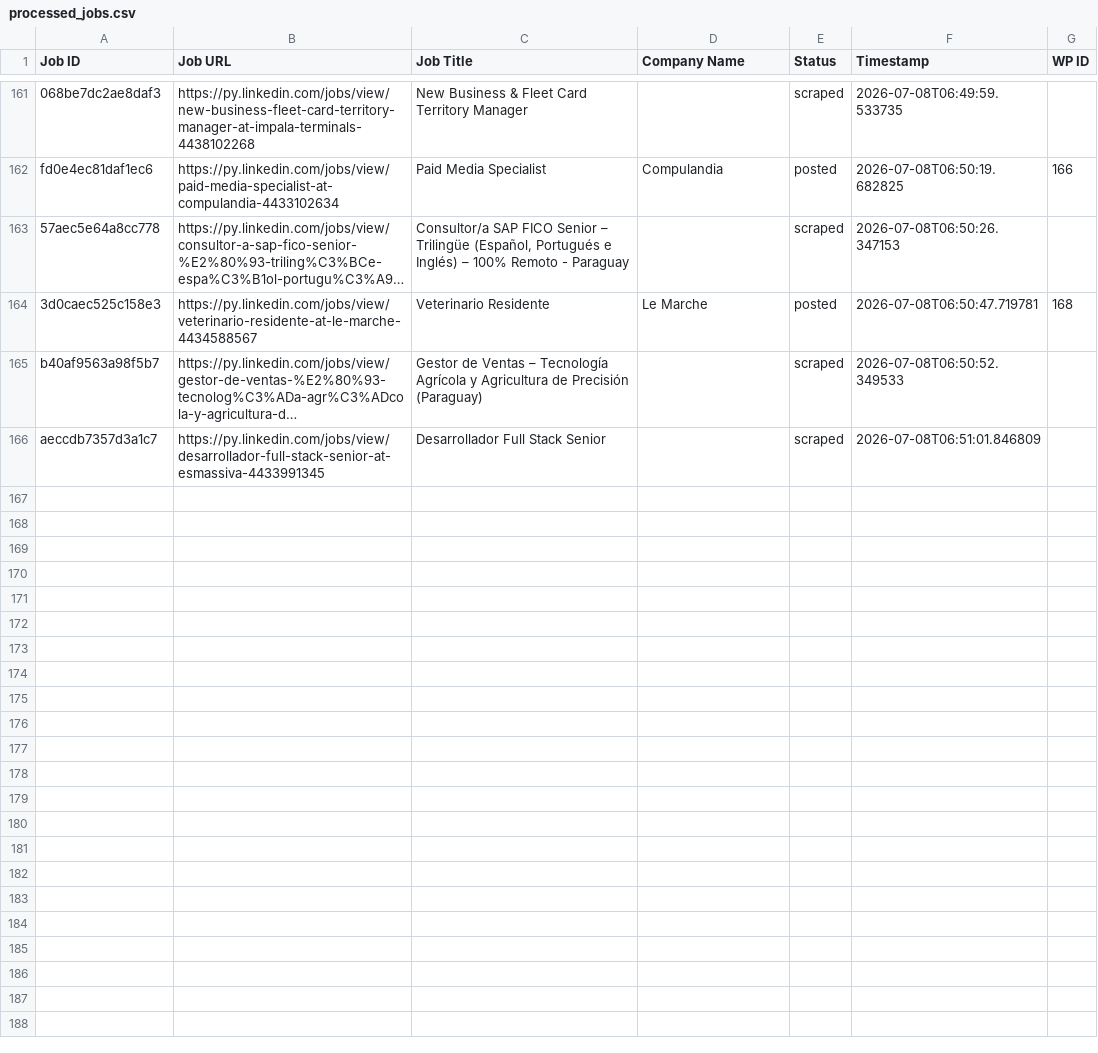
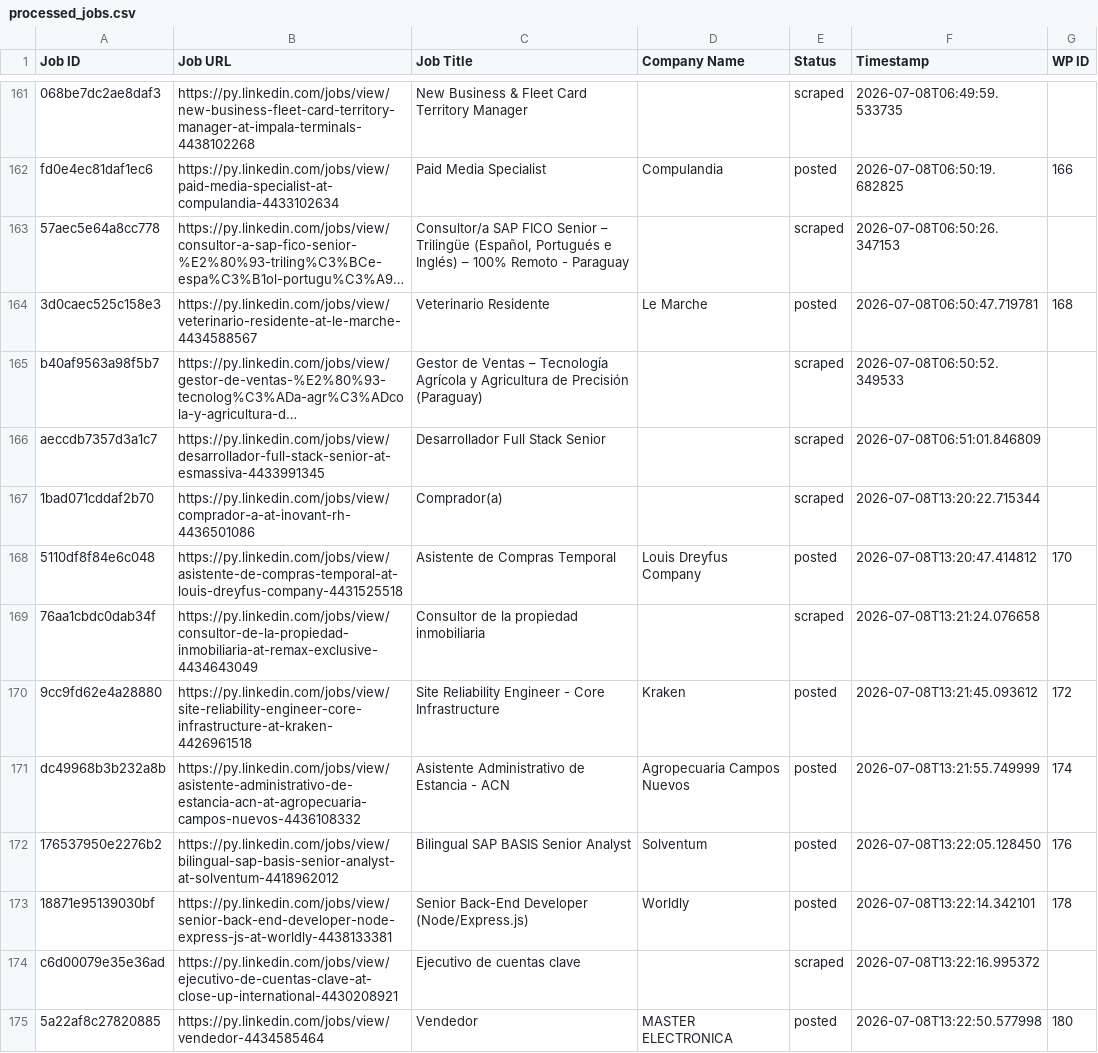
Before and after one commit to vindoky/py, a CSV file: processed_jobs.csv, drawn as a sheet; only a part is shown, gaps mark what is left out; long unchanged cells end in …; the diff covers the shown part only; the diff names each change by its address in the sheet, - before the commit and + after, or states it on an @@ line.

```diff
--- a/processed_jobs.csv
+++ b/processed_jobs.csv
+row 167: 1bad071cddaf2b70 | https://py.linkedin.com/jobs/view/comprador-a-at-inovant-rh-4436501086 | Comprador(a) |  | scraped | 2026-07-08T13:20:22.715344
+row 168: 5110df8f84e6c048 | https://py.linkedin.com/jobs/view/asistente-de-compras-temporal-at-louis-dreyfus-company-4431525518 | Asistente de Compras Temporal | Louis Dreyfus Company | posted | 2026-07-08T13:20:47.414812 | 170
+row 169: 76aa1cbdc0dab34f | https://py.linkedin.com/jobs/view/consultor-de-la-propiedad-inmobiliaria-at-remax-exclusive-4434643049 | Consultor de la propiedad inmobiliaria |  | scraped | 2026-07-08T13:21:24.076658
+row 170: 9cc9fd62e4a28880 | https://py.linkedin.com/jobs/view/site-reliability-engineer-core-infrastructure-at-kraken-4426961518 | Site Reliability Engineer - Core Infrastructure | Kraken | posted | 2026-07-08T13:21:45.093612 | 172
+row 171: dc49968b3b232a8b | https://py.linkedin.com/jobs/view/asistente-administrativo-de-estancia-acn-at-agropecuaria-campos-nuevos-4436108332 | Asistente Administrativo de Estancia - ACN | Agropecuaria Campos Nuevos | posted | 2026-07-08T13:21:55.749999 | 174
+row 172: 176537950e2276b2 | https://py.linkedin.com/jobs/view/bilingual-sap-basis-senior-analyst-at-solventum-4418962012 | Bilingual SAP BASIS Senior Analyst | Solventum | posted | 2026-07-08T13:22:05.128450 | 176
+row 173: 18871e95139030bf | https://py.linkedin.com/jobs/view/senior-back-end-developer-node-express-js-at-worldly-4438133381 | Senior Back-End Developer (Node/Express.js) | Worldly | posted | 2026-07-08T13:22:14.342101 | 178
+row 174: c6d00079e35e36ad | https://py.linkedin.com/jobs/view/ejecutivo-de-cuentas-clave-at-close-up-international-4430208921 | Ejecutivo de cuentas clave |  | scraped | 2026-07-08T13:22:16.995372
+row 175: 5a22af8c27820885 | https://py.linkedin.com/jobs/view/vendedor-4434585464 | Vendedor | MASTER ELECTRONICA | posted | 2026-07-08T13:22:50.577998 | 180
```
Also changed, not shown: 9 added rows elsewhere in this file.
